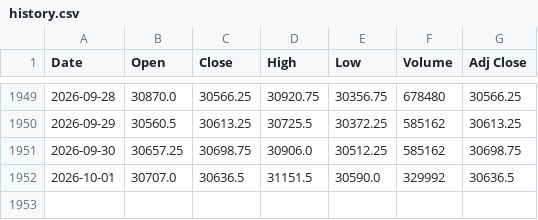
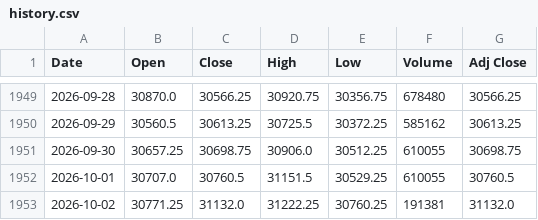
Before and after one commit to Chief-rich/nasdaq100-data, a CSV file: data/nq_daily/history.csv, drawn as a sheet; only a part is shown, gaps mark what is left out.

```diff
--- a/data/nq_daily/history.csv
+++ b/data/nq_daily/history.csv
@@ -1950,3 +1950,4 @@ Date,Open,Close,High,Low,Volume,Adj Close
 2026-09-29,30560.5,30613.25,30725.5,30372.25,585162,30613.25
-2026-09-30,30657.25,30698.75,30906.0,30512.25,585162,30698.75
-2026-10-01,30707.0,30636.5,31151.5,30590.0,329992,30636.5
+2026-09-30,30657.25,30698.75,30906.0,30512.25,610055,30698.75
+2026-10-01,30707.0,30760.5,31151.5,30529.25,610055,30760.5
+2026-10-02,30771.25,31132.0,31222.25,30760.25,191381,31132.0
```
Also changed, not shown: data/ndx_daily/history.csv, 15 other files.
